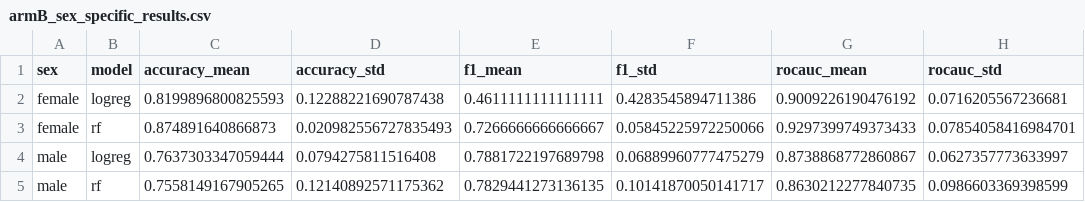
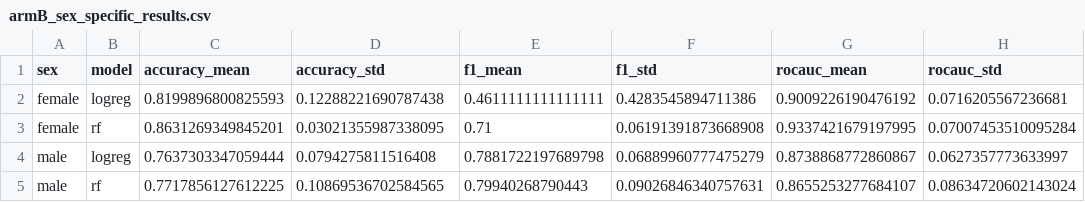
Before and after one commit to zzz271828/FIT2082_Research, a CSV file: results/armB_sex_specific_results.csv (was armB_sex_specific_results.csv), drawn as a sheet.

```diff
--- a/armB_sex_specific_results.csv
+++ b/results/armB_sex_specific_results.csv
@@ -2,4 +2,4 @@ sex,model,accuracy_mean,accuracy_std,f1_mean,f1_std,rocauc_mean,rocauc_std
 female,logreg,0.8199896800825593,0.12288221690787438,0.4611111111111111,0.4283545894711386,0.9009226190476192,0.0716205567236681
-female,rf,0.874891640866873,0.020982556727835493,0.7266666666666667,0.05845225972250066,0.9297399749373433,0.07854058416984701
+female,rf,0.8631269349845201,0.03021355987338095,0.71,0.06191391873668908,0.9337421679197995,0.07007453510095284
 male,logreg,0.7637303347059444,0.0794275811516408,0.7881722197689798,0.06889960777475279,0.8738868772860867,0.0627357773633997
-male,rf,0.7558149167905265,0.12140892571175362,0.7829441273136135,0.10141870050141717,0.8630212277840735,0.0986603369398599
+male,rf,0.7717856127612225,0.10869536702584565,0.79940268790443,0.09026846340757631,0.8655253277684107,0.08634720602143024
```
Also changed, not shown: results/armB_results.csv, 42 other files.
